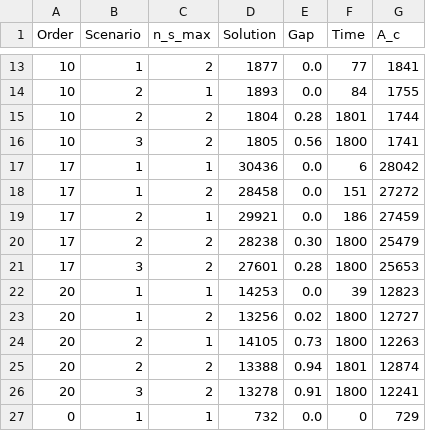
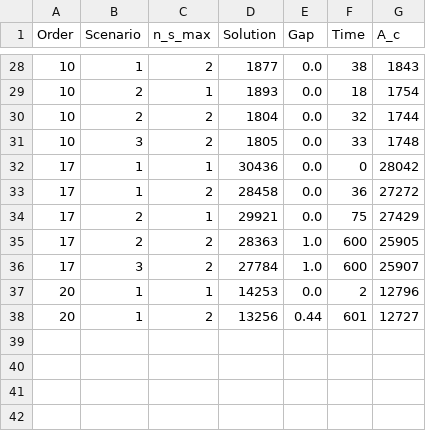
Before and after one commit to iNko97/HoneyCombCSP_IP_Formulation, a CSV file: Output/results.csv, drawn as a sheet; only a part is shown, gaps mark what is left out; the diff covers the shown part only.

```diff
--- a/Output/results.csv
+++ b/Output/results.csv
@@ -13,15 +28,11 @@ Order,Scenario,n_s_max,Solution,Gap,Time,A_c
-10,1,2,1877,0.0,77,1841
-10,2,1,1893,0.0,84,1755
-10,2,2,1804,0.28,1801,1744
-10,3,2,1805,0.56,1800,1741
-17,1,1,30436,0.0,6,28042
-17,1,2,28458,0.0,151,27272
-17,2,1,29921,0.0,186,27459
-17,2,2,28238,0.30,1800,25479
-17,3,2,27601,0.28,1800,25653
-20,1,1,14253,0.0,39,12823
-20,1,2,13256,0.02,1800,12727
-20,2,1,14105,0.73,1800,12263
-20,2,2,13388,0.94,1801,12874
-20,3,2,13278,0.91,1800,12241
-0,1,1,732,0.0,0,729
+10,1,2,1877,0.0,38,1843
+10,2,1,1893,0.0,18,1754
+10,2,2,1804,0.0,32,1744
+10,3,2,1805,0.0,33,1748
+17,1,1,30436,0.0,0,28042
+17,1,2,28458,0.0,36,27272
+17,2,1,29921,0.0,75,27429
+17,2,2,28363,1.0,600,25905
+17,3,2,27784,1.0,600,25907
+20,1,1,14253,0.0,2,12796
+20,1,2,13256,0.44,601,12727
```
Also changed, not shown: 15 added rows and 17 edited cells elsewhere in this file, 30 other files.
